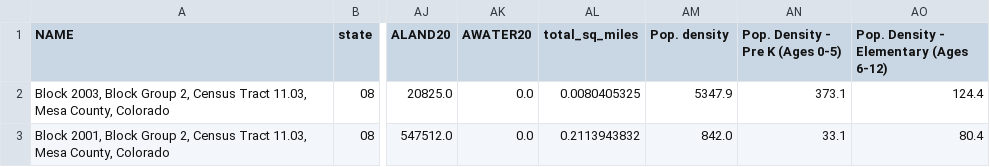
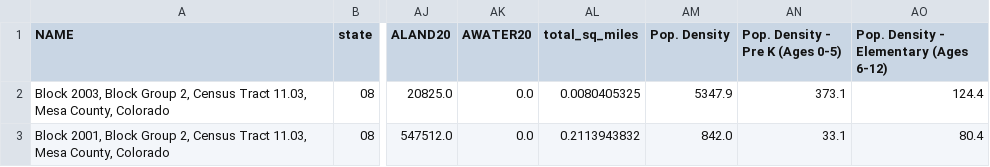
Before and after one commit to aschonhoff/Project-files, a CSV file: mesa_block.csv, drawn as a sheet; only a part is shown, gaps mark what is left out; the diff names each change by its address in the sheet, - before the commit and + after, or states it on an @@ line.

Commit message:
Add files via upload

```diff
--- a/mesa_block.csv
+++ b/mesa_block.csv
-AM1: Pop. density
+AM1: Pop. Density
```
